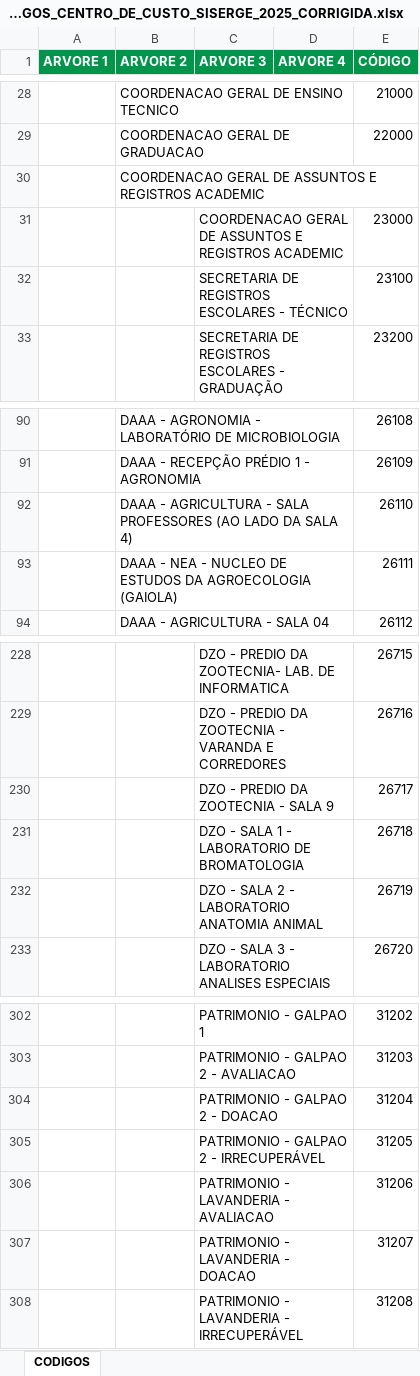
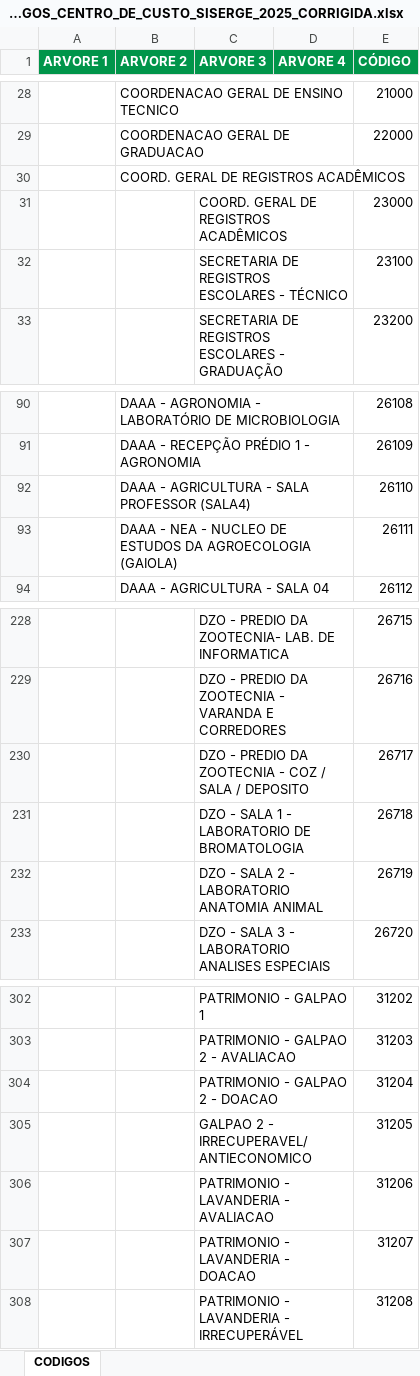
Before and after one commit to douglascunha2005-bit/inventario-rio-pomba, an Excel workbook: CODIGOS_CENTRO_DE_CUSTO_SISERGE_2025_CORRIGIDA.xlsx, sheet CODIGOS, drawn as a sheet; only a part is shown, gaps mark what is left out; values as stored, in another font and other column widths than the file's, no borders; the diff names each change by its address in the sheet, - before the commit and + after, or states it on an @@ line.

```diff
--- a/CODIGOS_CENTRO_DE_CUSTO_SISERGE_2025_CORRIGIDA.xlsx (sheet CODIGOS)
+++ b/CODIGOS_CENTRO_DE_CUSTO_SISERGE_2025_CORRIGIDA.xlsx (sheet CODIGOS)
-B30 (ARVORE 2): COORDENACAO GERAL DE ASSUNTOS E REGISTROS ACADEMIC
+B30 (ARVORE 2): COORD. GERAL DE REGISTROS ACADÊMICOS
-C31 (ARVORE 3): COORDENACAO GERAL DE ASSUNTOS E REGISTROS ACADEMIC
+C31 (ARVORE 3): COORD. GERAL DE REGISTROS ACADÊMICOS
-B92 (ARVORE 2): …- SALA PROFESSORES (AO LADO DA SALA 4)
+B92 (ARVORE 2): …- SALA PROFESSOR (SALA4)
-C230 (ARVORE 3): DZO - PREDIO DA ZOOTECNIA - SALA 9
+C230 (ARVORE 3): DZO - PREDIO DA ZOOTECNIA - COZ / SALA / DEPOSITO
-C305 (ARVORE 3): PATRIMONIO - GALPAO 2 - IRRECUPERÁVEL
+C305 (ARVORE 3): GALPAO 2 - IRRECUPERAVEL/ANTIECONOMICO
```
Also changed, not shown: 1 other file.
